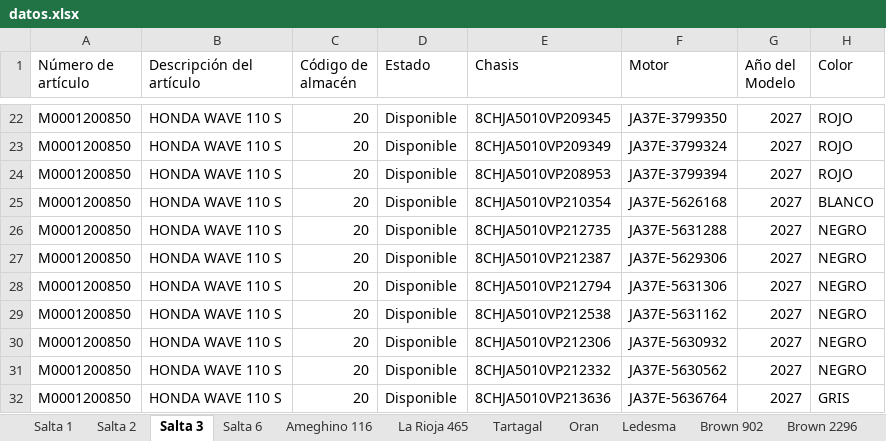
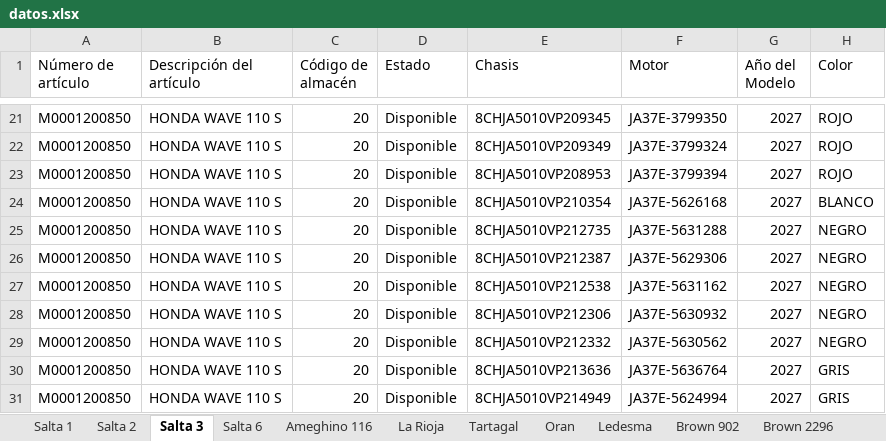
Before and after one commit to yuhmaksuc095-beep/logistica-jujuy, an Excel workbook: datos.xlsx, sheet Salta 3, drawn as a sheet; only a part is shown, gaps mark what is left out; the shorter side is filled out with more unchanged rows; values as stored, in another font and other column widths than the file's, no borders; removed rows and columns are numbered as before the commit, all else as after; the diff covers the shown part only; the diff names each change by its address in the sheet, - before the commit and + after, or states it on an @@ line.

```diff
--- a/datos.xlsx (sheet Salta 3)
+++ b/datos.xlsx (sheet Salta 3)
-sheet tab: La Rioja 465
+sheet tab: La Rioja
-row 28: M0001200850 | HONDA WAVE 110 S | 20 | Disponible | 8CHJA5010VP212794 | JA37E-5631306 | 2027 | NEGRO
```
Also changed, not shown: 1 added row and 11 removed rows elsewhere in this sheet, sheet Cochuchal, sheet Oran, sheet La Rioja, sheet Brown 2235, sheet Brown 2296, sheet Brown 902, 7 more sheets.
